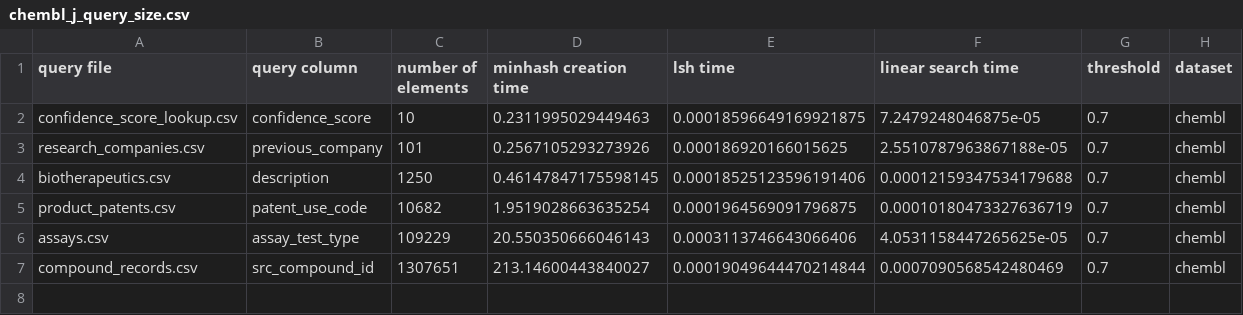
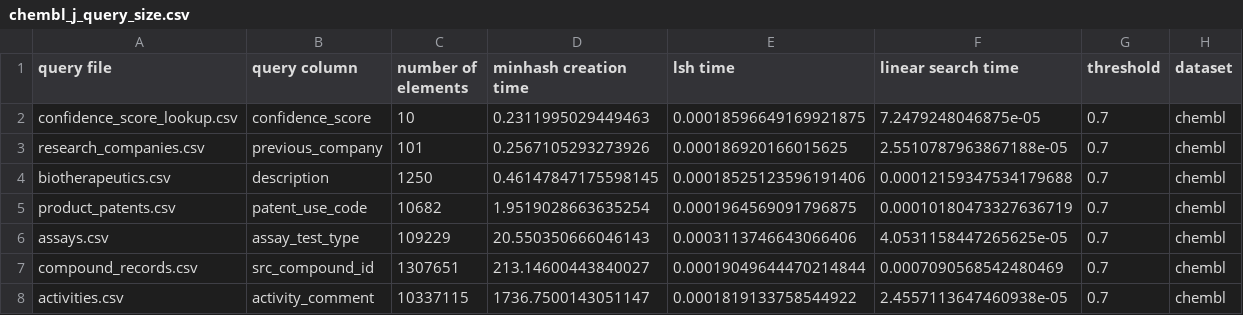
Before and after one commit to sadia-4/SketchJoin, a CSV file: results/chembl_j_query_size.csv, drawn as a sheet.

Commit message:
Add files via upload

```diff
--- a/results/chembl_j_query_size.csv
+++ b/results/chembl_j_query_size.csv
@@ -7 +7,2 @@ assays.csv,assay_test_type,109229,20.550350666046143,0.0003113746643066406,4.053
 compound_records.csv,src_compound_id,1307651,213.14600443840027,0.00019049644470214844,0.0007090568542480469,0.7,chembl
+activities.csv,activity_comment,10337115,1736.7500143051147,0.0001819133758544922,2.4557113647460938e-05,0.7,chembl
```
